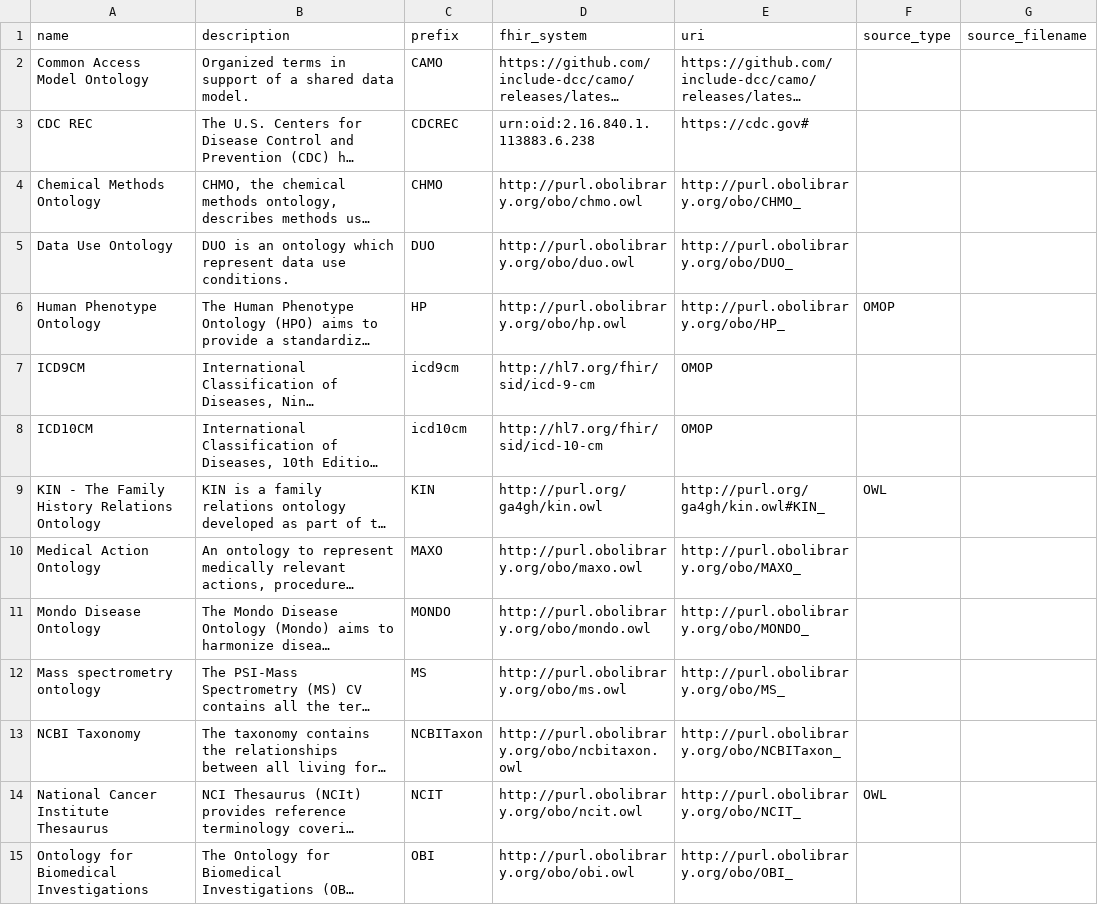
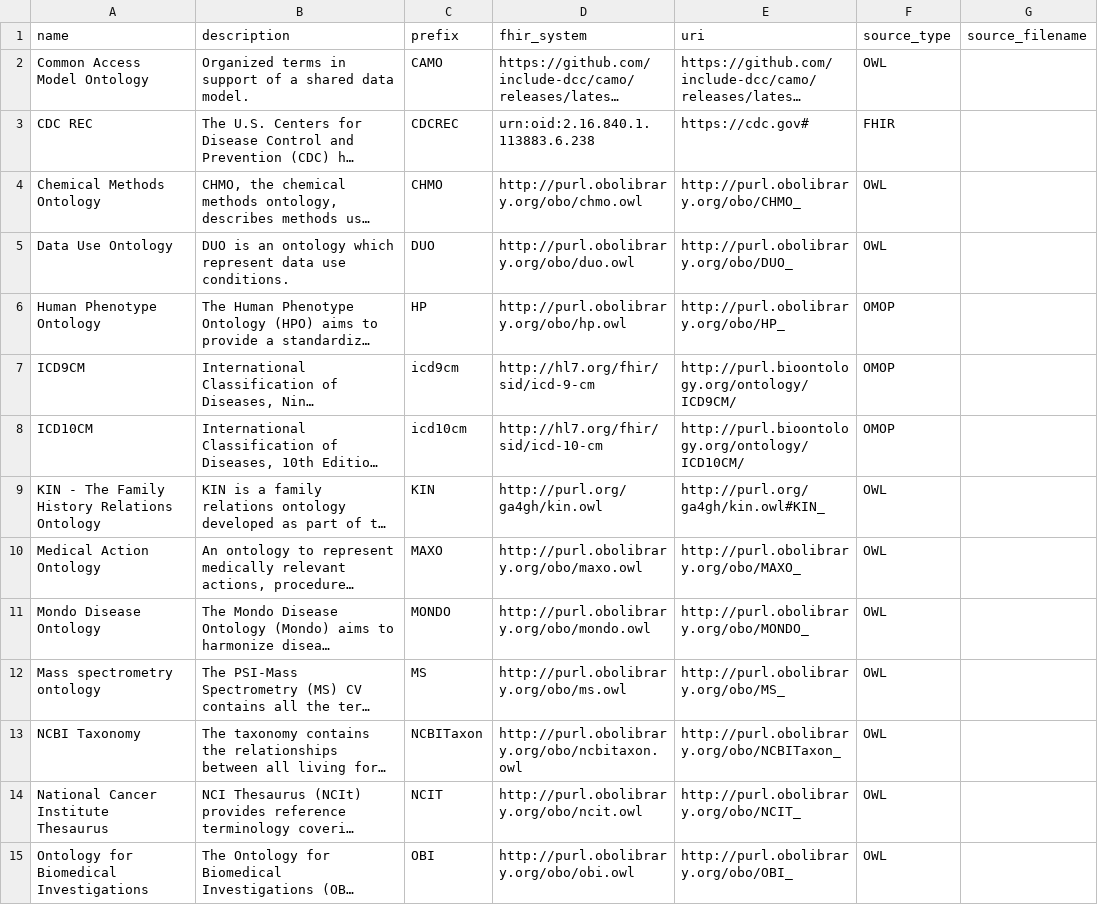
Before and after one commit to carrollaboratory/term-wyrm, a CSV file: src/term_wyrm/data/vocabulary_details.csv, drawn as a sheet; only a part is shown; long unchanged cells end in …; the diff covers the shown part only; the diff names each change by its address in the sheet, - before the commit and + after, or states it on an @@ line.

Commit message:
Adding source_type for vocabularies

```diff
--- a/src/term_wyrm/data/vocabulary_details.csv
+++ b/src/term_wyrm/data/vocabulary_details.csv
-F2 (source_type): (empty)
+F2 (source_type): OWL
-F3 (source_type): (empty)
+F3 (source_type): FHIR
-F4:F5 (source_type): (empty)
+F4:F5 (source_type): OWL
-E7 (uri): OMOP
+E7 (uri): http://purl.bioontology.org/ontology/ICD9CM/
-F7:F8 (source_type): (empty)
+F7:F8 (source_type): OMOP
-E8 (uri): OMOP
+E8 (uri): http://purl.bioontology.org/ontology/ICD10CM/
-F10:F13 (source_type): (empty)
+F10:F13 (source_type): OWL
-F15 (source_type): (empty)
+F15 (source_type): OWL
```
Also changed, not shown: 8 edited cells elsewhere in this file.
